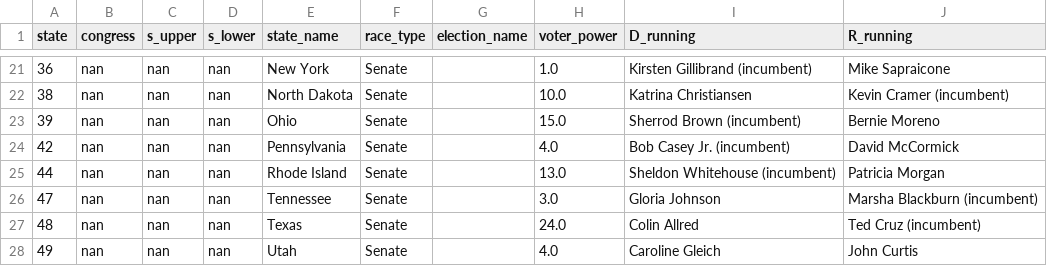
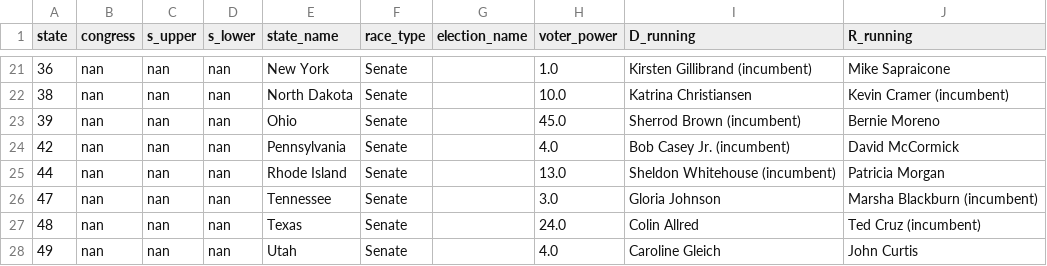
Before and after one commit to PJSuoc/Maximizer-App, a CSV file: server/static/data/calculated_files/csvs/senate.csv, drawn as a sheet; only a part is shown, gaps mark what is left out.

```diff
--- a/server/static/data/calculated_files/csvs/senate.csv
+++ b/server/static/data/calculated_files/csvs/senate.csv
@@ -22,3 +22,3 @@ state,congress,s_upper,s_lower,state_name,race_type,election_name,voter_power,D_
 38,nan,nan,nan,North Dakota,Senate,,10.0,Katrina Christiansen,Kevin Cramer (incumbent)
-39,nan,nan,nan,Ohio,Senate,,15.0,Sherrod Brown (incumbent),Bernie Moreno
+39,nan,nan,nan,Ohio,Senate,,45.0,Sherrod Brown (incumbent),Bernie Moreno
 42,nan,nan,nan,Pennsylvania,Senate,,4.0,Bob Casey Jr. (incumbent),David McCormick
```
Also changed, not shown: 6 other files.
